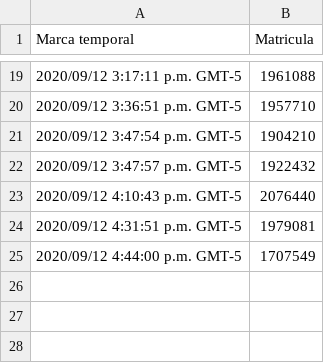
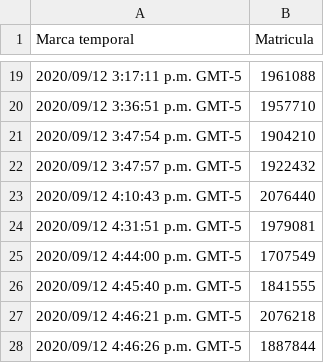
Before and after one commit to giovannilopez9808/TCQ, a CSV file: Asistencia/Archivos/200912_asistencia.csv, drawn as a sheet; only a part is shown, gaps mark what is left out.

```diff
--- a/Asistencia/Archivos/200912_asistencia.csv
+++ b/Asistencia/Archivos/200912_asistencia.csv
@@ -25 +25,4 @@
 "2020/09/12 4:44:00 p.m. GMT-5","1707549"
+"2020/09/12 4:45:40 p.m. GMT-5","1841555"
+"2020/09/12 4:46:21 p.m. GMT-5","2076218"
+"2020/09/12 4:46:26 p.m. GMT-5","1887844"
```
Also changed, not shown: Asistencia/Asistencia.csv.
